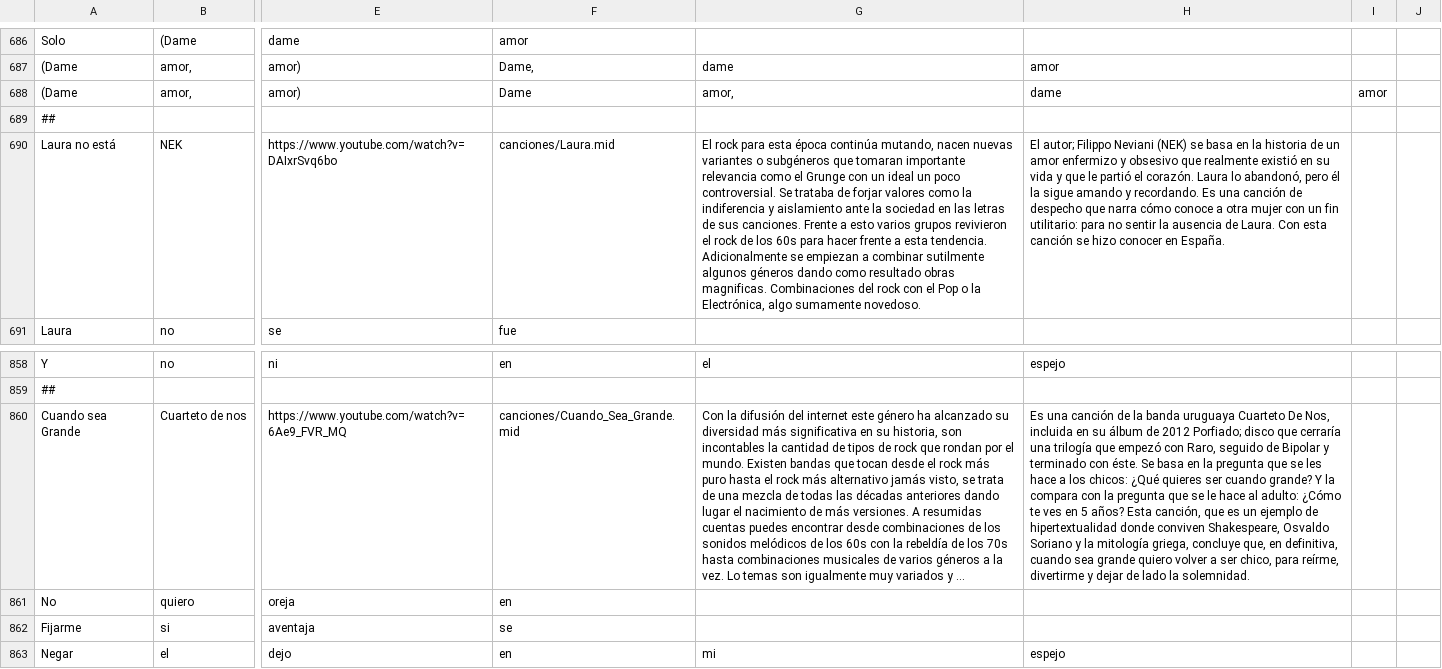
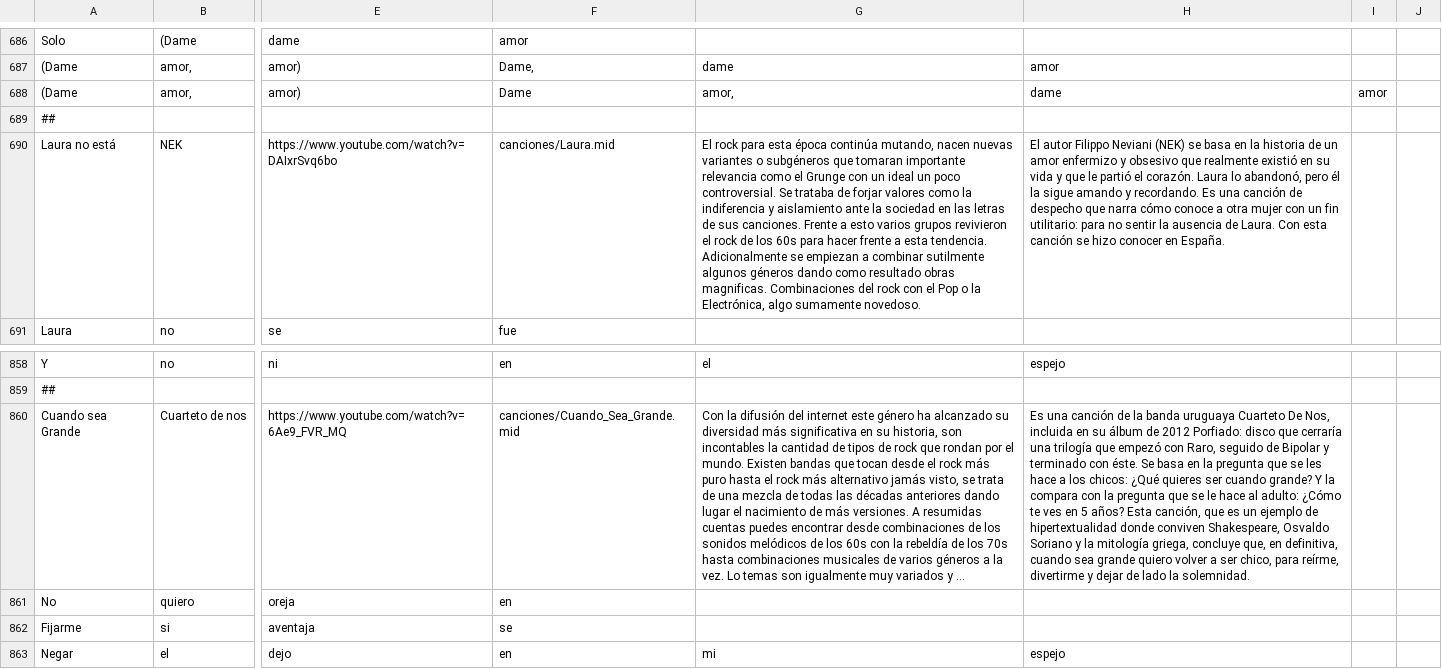
Before and after one commit to AndresAriasM/Proyecto_Grupal, a CSV file: recursos/letras.csv, drawn as a sheet; only a part is shown, gaps mark what is left out; long unchanged cells end in …; the diff names each change by its address in the sheet, - before the commit and + after, or states it on an @@ line.

```diff
--- a/recursos/letras.csv
+++ b/recursos/letras.csv
-H690: El autor; Filippo Neviani…
+H690: El autor Filippo Neviani…
-H860: …de 2012 Porfiado; disco que…
+H860: …de 2012 Porfiado: disco que…
```
Also changed, not shown: 2 other files.
